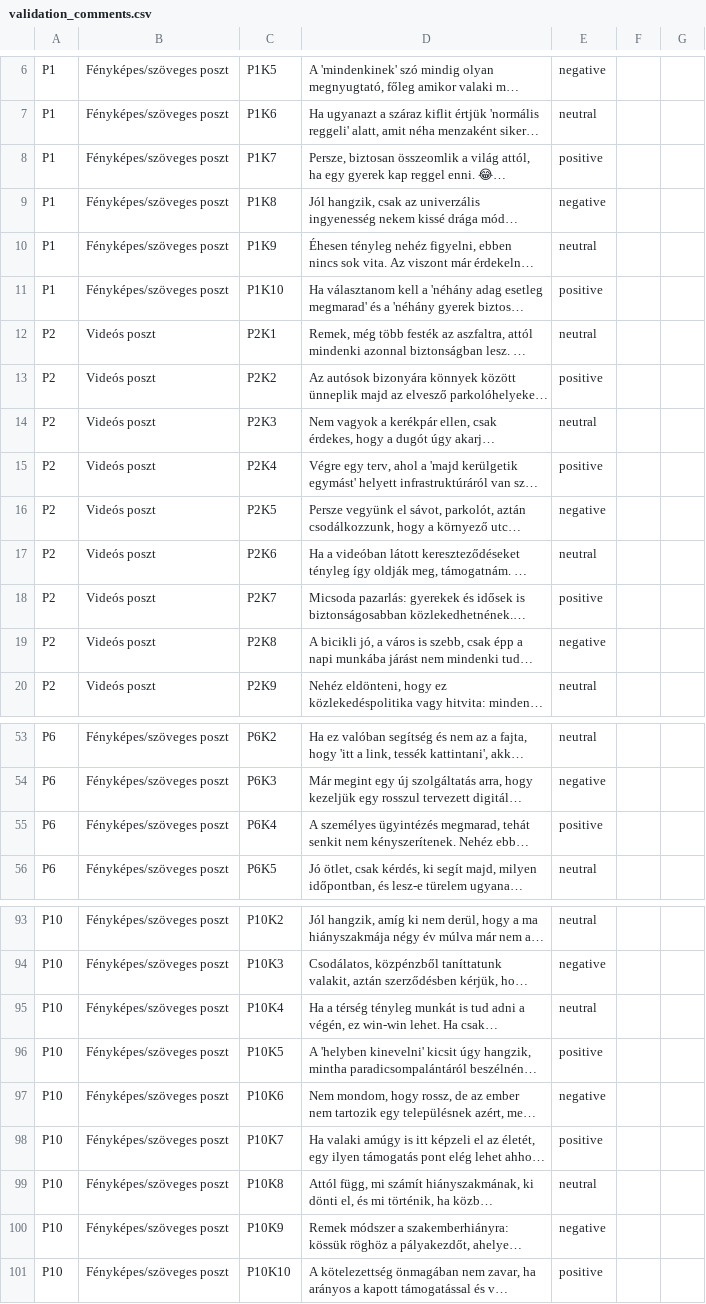
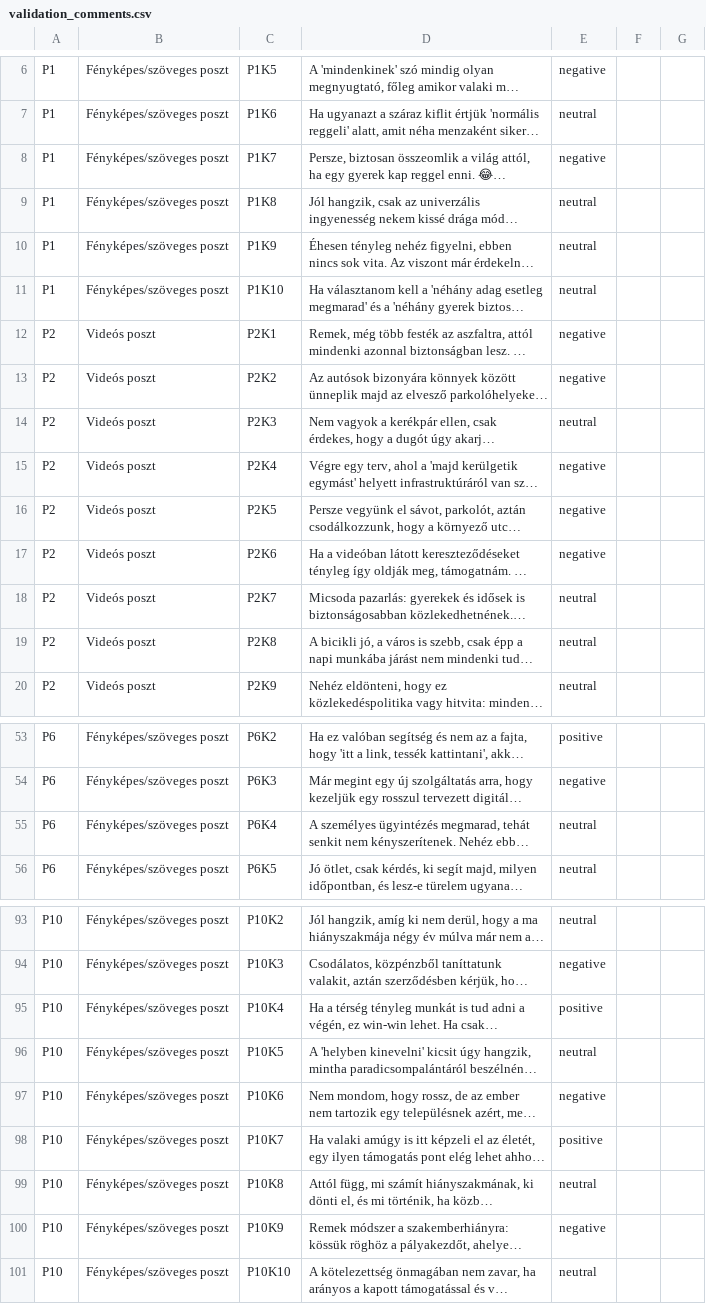
Before and after one commit to balintmolnar21/Szakdolgozat_Moln-r-B-lint, a CSV file: data/validation/validation_comments.csv, drawn as a sheet; only a part is shown, gaps mark what is left out; long unchanged cells end in …; the diff covers the shown part only; the diff names each change by its address in the sheet, - before the commit and + after, or states it on an @@ line.

```diff
--- a/data/validation/validation_comments.csv
+++ b/data/validation/validation_comments.csv
-E8: positive
+E8: negative
-E9: negative
+E9: neutral
-E11: positive
+E11: neutral
-E12: neutral
+E12: negative
-E13: positive
+E13: negative
-E15: positive
+E15: negative
-E17: neutral
+E17: negative
-E18: positive
+E18: neutral
-E19: negative
+E19: neutral
-E53: neutral
+E53: positive
-E55: positive
+E55: neutral
-E95: neutral
+E95: positive
-E96: positive
+E96: neutral
-E101: positive
+E101: neutral
```
Also changed, not shown: 20 edited cells elsewhere in this file, 32 other files.
